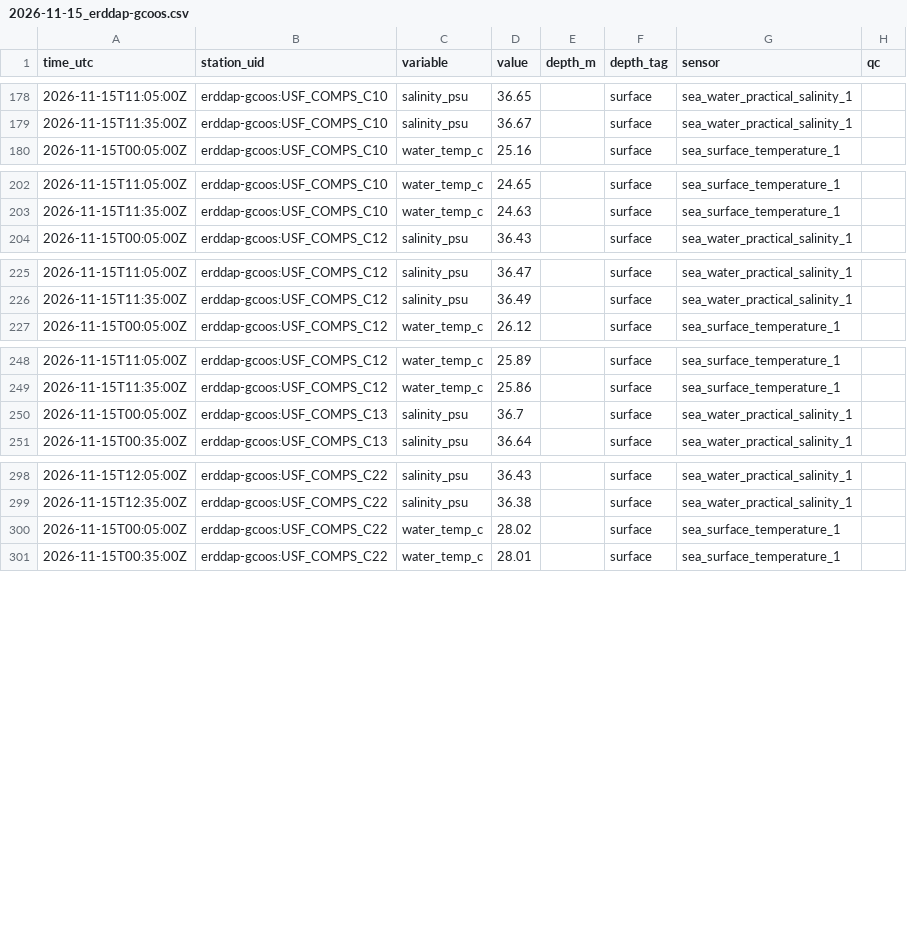
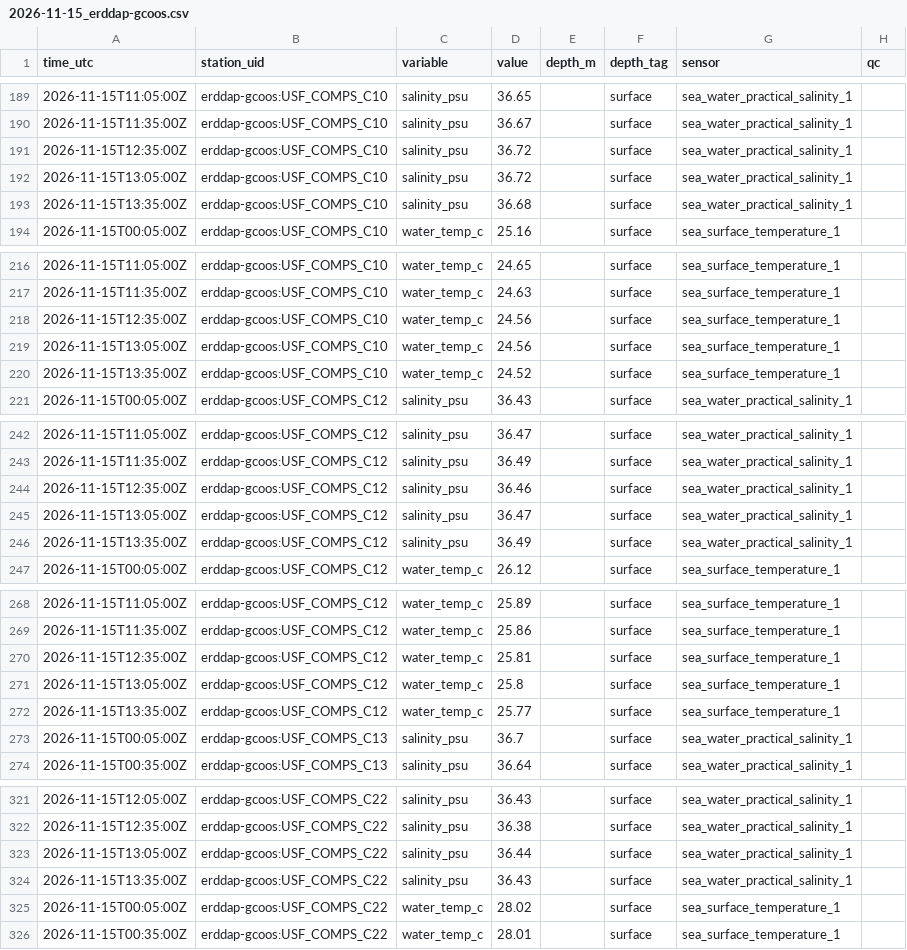
Before and after one commit to captainsforcleanwater/swfl-water-map, a CSV file: data/sensors/2026/11/2026-11-15_erddap-gcoos.csv, drawn as a sheet; only a part is shown, gaps mark what is left out; the diff covers the shown part only.

```diff
--- a/data/sensors/2026/11/2026-11-15_erddap-gcoos.csv
+++ b/data/sensors/2026/11/2026-11-15_erddap-gcoos.csv
@@ -179,2 +190,5 @@ time_utc,station_uid,variable,value,depth_m,depth_tag,sensor,qc
 2026-11-15T11:35:00Z,erddap-gcoos:USF_COMPS_C10,salinity_psu,36.67,,surface,sea_water_practical_salinity_1,
+2026-11-15T12:35:00Z,erddap-gcoos:USF_COMPS_C10,salinity_psu,36.72,,surface,sea_water_practical_salinity_1,
+2026-11-15T13:05:00Z,erddap-gcoos:USF_COMPS_C10,salinity_psu,36.72,,surface,sea_water_practical_salinity_1,
+2026-11-15T13:35:00Z,erddap-gcoos:USF_COMPS_C10,salinity_psu,36.68,,surface,sea_water_practical_salinity_1,
 2026-11-15T00:05:00Z,erddap-gcoos:USF_COMPS_C10,water_temp_c,25.16,,surface,sea_surface_temperature_1,
@@ -203,2 +217,5 @@ time_utc,station_uid,variable,value,depth_m,depth_tag,sensor,qc
 2026-11-15T11:35:00Z,erddap-gcoos:USF_COMPS_C10,water_temp_c,24.63,,surface,sea_surface_temperature_1,
+2026-11-15T12:35:00Z,erddap-gcoos:USF_COMPS_C10,water_temp_c,24.56,,surface,sea_surface_temperature_1,
+2026-11-15T13:05:00Z,erddap-gcoos:USF_COMPS_C10,water_temp_c,24.56,,surface,sea_surface_temperature_1,
+2026-11-15T13:35:00Z,erddap-gcoos:USF_COMPS_C10,water_temp_c,24.52,,surface,sea_surface_temperature_1,
 2026-11-15T00:05:00Z,erddap-gcoos:USF_COMPS_C12,salinity_psu,36.43,,surface,sea_water_practical_salinity_1,
@@ -226,2 +243,5 @@ time_utc,station_uid,variable,value,depth_m,depth_tag,sensor,qc
 2026-11-15T11:35:00Z,erddap-gcoos:USF_COMPS_C12,salinity_psu,36.49,,surface,sea_water_practical_salinity_1,
+2026-11-15T12:35:00Z,erddap-gcoos:USF_COMPS_C12,salinity_psu,36.46,,surface,sea_water_practical_salinity_1,
+2026-11-15T13:05:00Z,erddap-gcoos:USF_COMPS_C12,salinity_psu,36.47,,surface,sea_water_practical_salinity_1,
+2026-11-15T13:35:00Z,erddap-gcoos:USF_COMPS_C12,salinity_psu,36.49,,surface,sea_water_practical_salinity_1,
 2026-11-15T00:05:00Z,erddap-gcoos:USF_COMPS_C12,water_temp_c,26.12,,surface,sea_surface_temperature_1,
@@ -249,2 +269,5 @@ time_utc,station_uid,variable,value,depth_m,depth_tag,sensor,qc
 2026-11-15T11:35:00Z,erddap-gcoos:USF_COMPS_C12,water_temp_c,25.86,,surface,sea_surface_temperature_1,
+2026-11-15T12:35:00Z,erddap-gcoos:USF_COMPS_C12,water_temp_c,25.81,,surface,sea_surface_temperature_1,
+2026-11-15T13:05:00Z,erddap-gcoos:USF_COMPS_C12,water_temp_c,25.8,,surface,sea_surface_temperature_1,
+2026-11-15T13:35:00Z,erddap-gcoos:USF_COMPS_C12,water_temp_c,25.77,,surface,sea_surface_temperature_1,
 2026-11-15T00:05:00Z,erddap-gcoos:USF_COMPS_C13,salinity_psu,36.7,,surface,sea_water_practical_salinity_1,
@@ -299,2 +322,4 @@ time_utc,station_uid,variable,value,depth_m,depth_tag,sensor,qc
 2026-11-15T12:35:00Z,erddap-gcoos:USF_COMPS_C22,salinity_psu,36.38,,surface,sea_water_practical_salinity_1,
+2026-11-15T13:05:00Z,erddap-gcoos:USF_COMPS_C22,salinity_psu,36.44,,surface,sea_water_practical_salinity_1,
+2026-11-15T13:35:00Z,erddap-gcoos:USF_COMPS_C22,salinity_psu,36.43,,surface,sea_water_practical_salinity_1,
 2026-11-15T00:05:00Z,erddap-gcoos:USF_COMPS_C22,water_temp_c,28.02,,surface,sea_surface_temperature_1,
```
Also changed, not shown: 13 added rows elsewhere in this file, data/clean/stations.csv, data/qc/2026/11/2026-11-15_flags.csv, 11 other files.
